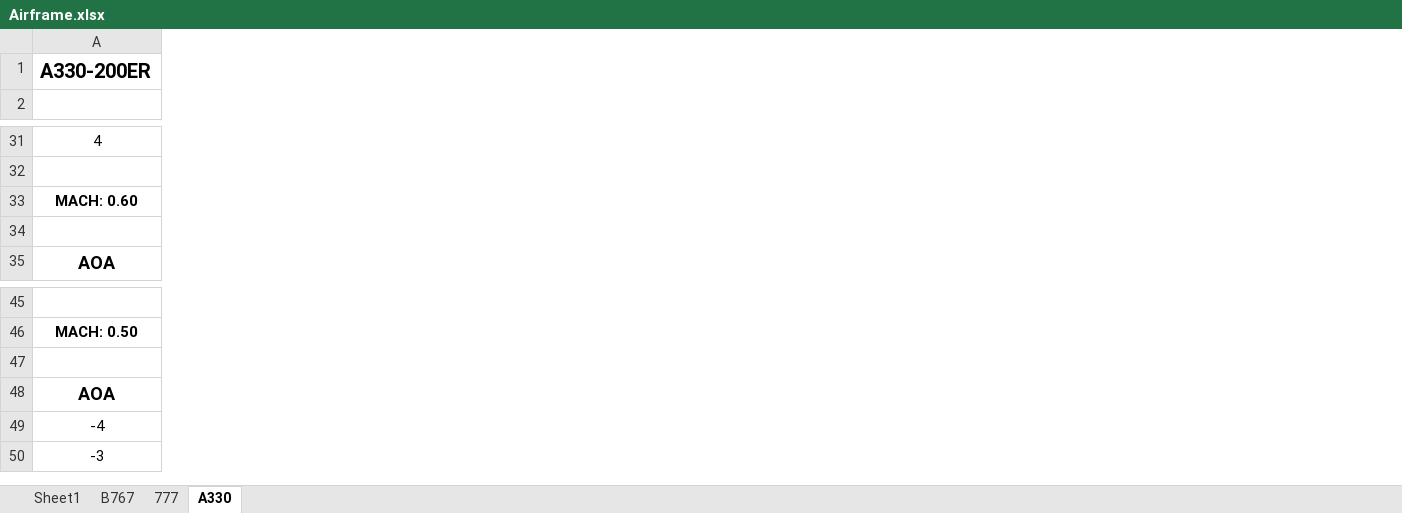
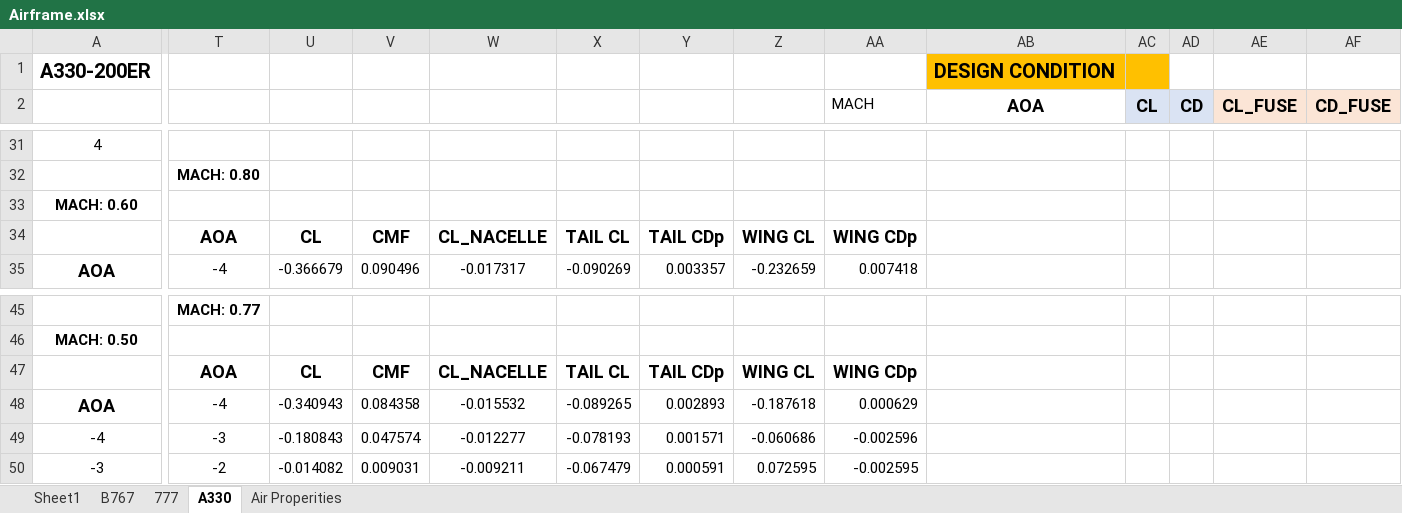
Before and after one commit to MIT-Computing/TASOPT.jl, an Excel workbook: Airframe_datasheet/Airframe.xlsx, sheet A330, drawn as a sheet; only a part is shown, gaps mark what is left out; values as stored, in another font and other column widths than the file's, no borders; charts and pictures not drawn; rows hold the shown columns only; the diff covers the shown part only; the diff names each change by its address in the sheet, - before the commit and + after, or states it on an @@ line.

```diff
--- a/Airframe_datasheet/Airframe.xlsx (sheet A330)
+++ b/Airframe_datasheet/Airframe.xlsx (sheet A330)
+sheet tab: Air Properities
+column T, rows 32-35: MACH: 0.80 |  | AOA | -4; rows 45-50: MACH: 0.77 |  | AOA | -4 | -3 | -2
+column U, rows 34-35: CL | -0.366679; rows 47-50: CL | -0.340943 | -0.180843 | -0.014082
+column V, rows 34-35: CMF | 0.090496; rows 47-50: CMF | 0.084358 | 0.047574 | 0.009031
+column W, rows 34-35: CL_NACELLE | -0.017317; rows 47-50: CL_NACELLE | -0.015532 | -0.012277 | -0.009211
+column X, rows 34-35: TAIL CL | -0.090269; rows 47-50: TAIL CL | -0.089265 | -0.078193 | -0.067479
+column Y, rows 34-35: TAIL CDp | 0.003357; rows 47-50: TAIL CDp | 0.002893 | 0.001571 | 0.000591
+column Z, rows 34-35: WING CL | -0.232659; rows 47-50: WING CL | -0.187618 | -0.060686 | 0.072595
+column AA (MACH), rows 34-35: WING CDp | 0.007418; rows 47-50: WING CDp | 0.000629 | -0.002596 | -0.002595
+column AB (AOA), row 1: DESIGN CONDITION
+column AC (CL), empty
+column AD (CD), empty
+column AE (CL_FUSE), empty
+column AF (CD_FUSE), empty
-row 2: (empty)
+row 2:  |  |  |  |  |  |  |  | MACH | AOA | CL | CD | CL_FUSE | CD_FUSE
-row 34: (empty)
+row 34:  | AOA | CL | CMF | CL_NACELLE | TAIL CL | TAIL CDp | WING CL | WING CDp
-row 47: (empty)
+row 47:  | AOA | CL | CMF | CL_NACELLE | TAIL CL | TAIL CDp | WING CL | WING CDp
```
Also changed, not shown: 12 added rows, 9 added columns, 8 edited cells and cell formats elsewhere in this sheet, sheet B767, sheet 777, charts or pictures.
